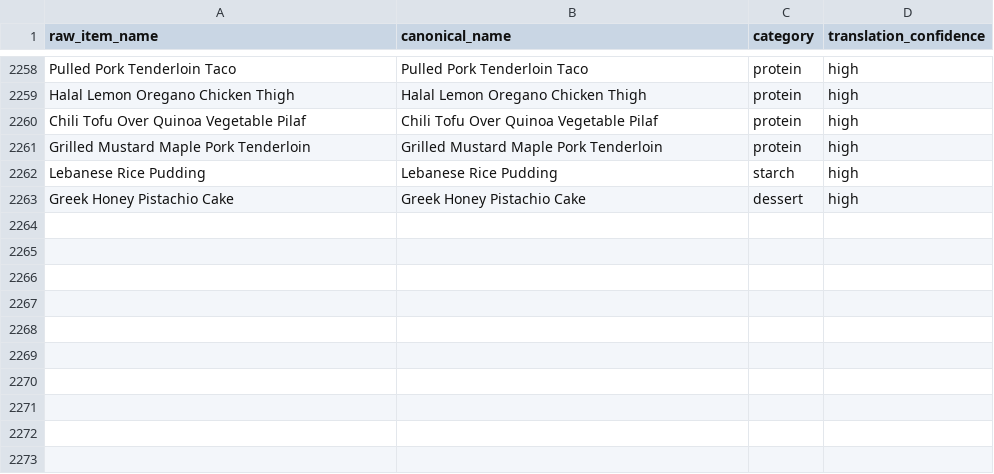
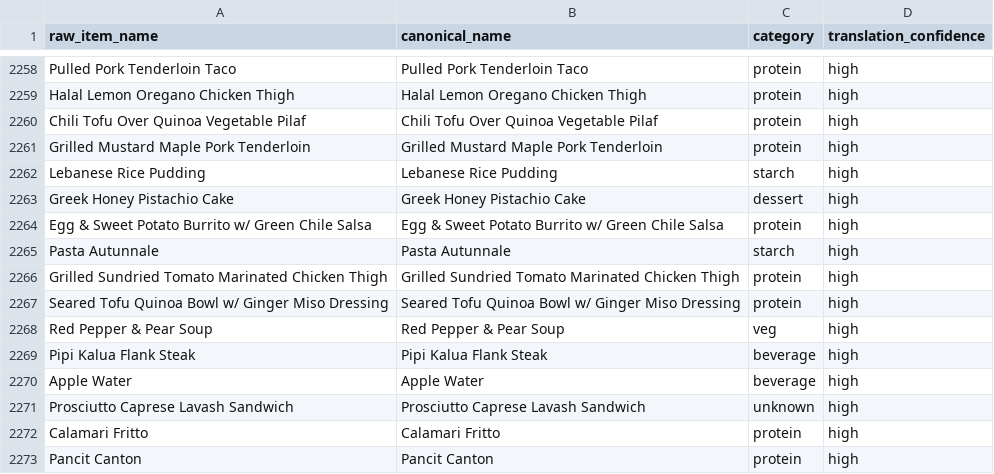
Before and after one commit to rishiprasad117-art/Bcal-UCLA, a CSV file: data/item_translator.csv, drawn as a sheet; only a part is shown, gaps mark what is left out.

```diff
--- a/data/item_translator.csv
+++ b/data/item_translator.csv
@@ -2263 +2263,11 @@ Lebanese Rice Pudding,Lebanese Rice Pudding,starch,high
 Greek Honey Pistachio Cake,Greek Honey Pistachio Cake,dessert,high
+Egg & Sweet Potato Burrito w/ Green Chile Salsa,Egg & Sweet Potato Burrito w/ Green Chile Salsa,protein,high
+Pasta Autunnale,Pasta Autunnale,starch,high
+Grilled Sundried Tomato Marinated Chicken Thigh,Grilled Sundried Tomato Marinated Chicken Thigh,protein,high
+Seared Tofu Quinoa Bowl w/ Ginger Miso Dressing,Seared Tofu Quinoa Bowl w/ Ginger Miso Dressing,protein,high
+Red Pepper & Pear Soup,Red Pepper & Pear Soup,veg,high
+Pipi Kalua Flank Steak,Pipi Kalua Flank Steak,beverage,high
+Apple Water,Apple Water,beverage,high
+Prosciutto Caprese Lavash Sandwich,Prosciutto Caprese Lavash Sandwich,unknown,high
+Calamari Fritto,Calamari Fritto,protein,high
+Pancit Canton,Pancit Canton,protein,high
```
Also changed, not shown: data/food_tags.csv, data/raw/ucla_bruin_cafe_nutrition_final.csv, 7 other files.
